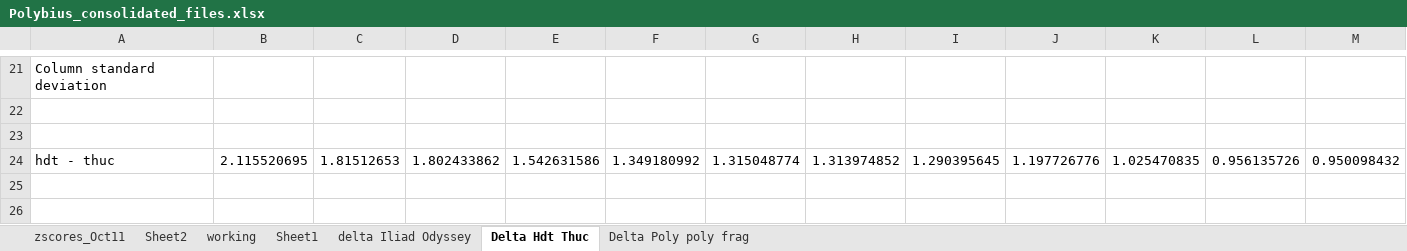
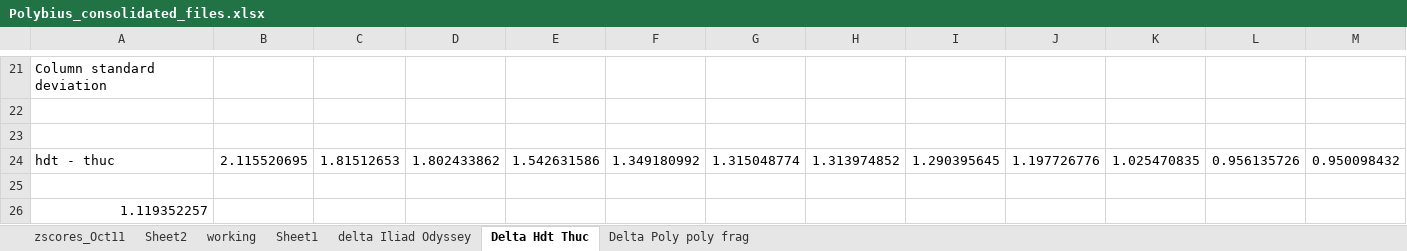
Before and after one commit to rgorman/syntacto_stylistics, an Excel workbook: Leipzig_Dec15/Polybius_consolidated_files.xlsx, sheet Delta Hdt Thuc, drawn as a sheet; only a part is shown, gaps mark what is left out; values as stored, in another font and other column widths than the file's, no borders; 1 other sheet too large or unreadable and not compared; rows hold the shown columns only; the diff names each change by its address in the sheet, - before the commit and + after, or states it on an @@ line.

```diff
--- a/Leipzig_Dec15/Polybius_consolidated_files.xlsx (sheet Delta Hdt Thuc)
+++ b/Leipzig_Dec15/Polybius_consolidated_files.xlsx (sheet Delta Hdt Thuc)
+row 25: (empty)
+row 26: 1.119352257
```
Also changed, not shown: sheet delta Iliad Odyssey, sheet Delta Poly poly frag, Leipzig_Dec15/Polybius_stats.xlsx, 10 other files.
